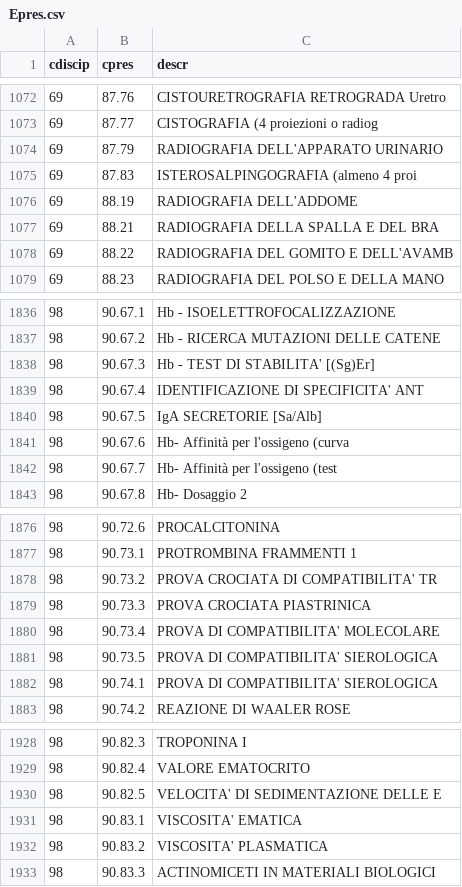
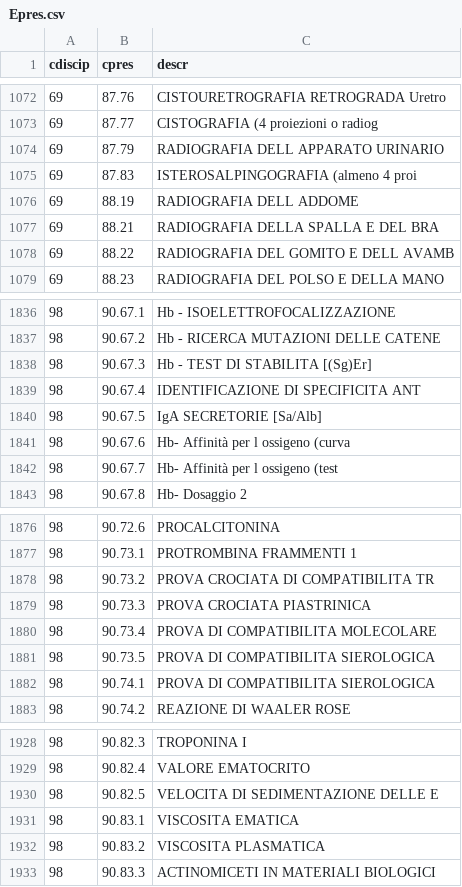
Before and after one commit to varmatieto/sanita, a CSV file: Epres.csv, drawn as a sheet; only a part is shown, gaps mark what is left out; the diff covers the shown part only.

```diff
--- a/Epres.csv
+++ b/Epres.csv
@@ -1073,7 +1073,7 @@ cdiscip;cpres;descr
 69;87.77;CISTOGRAFIA (4 proiezioni o  radiog
-69;87.79;RADIOGRAFIA DELL'APPARATO URINARIO
+69;87.79;RADIOGRAFIA DELL APPARATO URINARIO
 69;87.83;ISTEROSALPINGOGRAFIA (almeno 4 proi
-69;88.19;RADIOGRAFIA DELL'ADDOME
+69;88.19;RADIOGRAFIA DELL ADDOME
 69;88.21;RADIOGRAFIA DELLA SPALLA E  DEL BRA
-69;88.22;RADIOGRAFIA DEL GOMITO E DELL'AVAMB
+69;88.22;RADIOGRAFIA DEL GOMITO E DELL AVAMB
 69;88.23;RADIOGRAFIA DEL POLSO E  DELLA MANO
@@ -1837,7 +1837,7 @@ cdiscip;cpres;descr
 98;90.67.2;Hb - RICERCA MUTAZIONI DELLE CATENE
-98;90.67.3;Hb - TEST DI STABILITA' [(Sg)Er]
-98;90.67.4;IDENTIFICAZIONE DI SPECIFICITA' ANT
+98;90.67.3;Hb - TEST DI STABILITA  [(Sg)Er]
+98;90.67.4;IDENTIFICAZIONE DI SPECIFICITA  ANT
 98;90.67.5;IgA SECRETORIE [Sa/Alb]
-98;90.67.6;Hb- Affinità per l'ossigeno (curva
-98;90.67.7;Hb- Affinità per l'ossigeno (test
+98;90.67.6;Hb- Affinità per l ossigeno (curva
+98;90.67.7;Hb- Affinità per l ossigeno (test
 98;90.67.8;Hb- Dosaggio 2
@@ -1877,7 +1877,7 @@ cdiscip;cpres;descr
 98;90.73.1;PROTROMBINA FRAMMENTI 1
-98;90.73.2;PROVA CROCIATA DI COMPATIBILITA' TR
+98;90.73.2;PROVA CROCIATA DI COMPATIBILITA  TR
 98;90.73.3;PROVA CROCIATA PIASTRINICA
-98;90.73.4;PROVA DI COMPATIBILITA' MOLECOLARE
-98;90.73.5;PROVA DI COMPATIBILITA' SIEROLOGICA
-98;90.74.1;PROVA DI COMPATIBILITA' SIEROLOGICA
+98;90.73.4;PROVA DI COMPATIBILITA  MOLECOLARE
+98;90.73.5;PROVA DI COMPATIBILITA  SIEROLOGICA
+98;90.74.1;PROVA DI COMPATIBILITA  SIEROLOGICA
 98;90.74.2;REAZIONE DI WAALER ROSE
@@ -1929,5 +1929,5 @@ cdiscip;cpres;descr
 98;90.82.4;VALORE EMATOCRITO
-98;90.82.5;VELOCITA' DI SEDIMENTAZIONE DELLE E
-98;90.83.1;VISCOSITA' EMATICA
-98;90.83.2;VISCOSITA' PLASMATICA
+98;90.82.5;VELOCITA  DI SEDIMENTAZIONE DELLE E
+98;90.83.1;VISCOSITA  EMATICA
+98;90.83.2;VISCOSITA  PLASMATICA
 98;90.83.3;ACTINOMICETI IN MATERIALI BIOLOGICI
```
Also changed, not shown: 80 edited cells elsewhere in this file, 1 other file.
